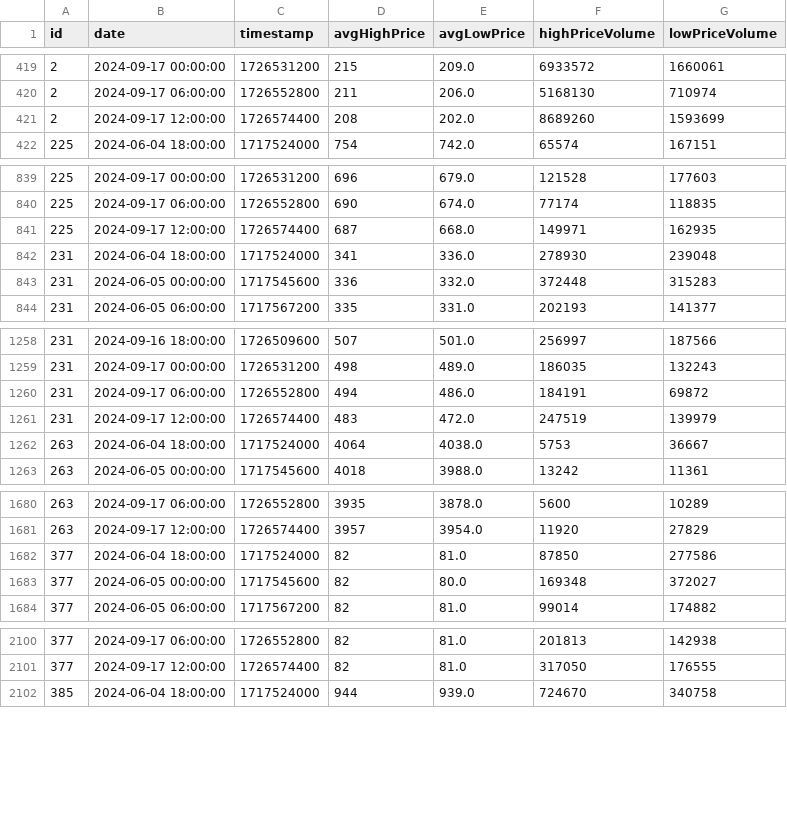
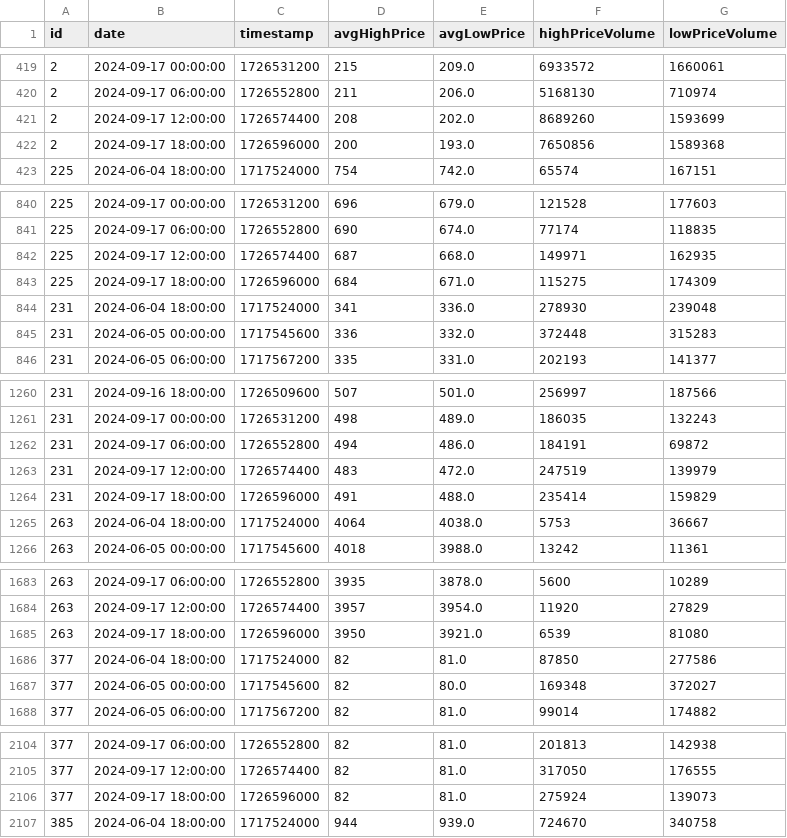
Before and after one commit to codyjcao/osrs-ge, a CSV file: Master Files/CTI_master_file_6h.csv, drawn as a sheet; only a part is shown, gaps mark what is left out; the diff covers the shown part only.

```diff
--- a/Master Files/CTI_master_file_6h.csv
+++ b/Master Files/CTI_master_file_6h.csv
@@ -421,2 +421,3 @@ id,date,timestamp,avgHighPrice,avgLowPrice,highPriceVolume,lowPriceVolume
 2,2024-09-17 12:00:00,1726574400,208,202.0,8689260,1593699
+2,2024-09-17 18:00:00,1726596000,200,193.0,7650856,1589368
 225,2024-06-04 18:00:00,1717524000,754,742.0,65574,167151
@@ -841,2 +842,3 @@ id,date,timestamp,avgHighPrice,avgLowPrice,highPriceVolume,lowPriceVolume
 225,2024-09-17 12:00:00,1726574400,687,668.0,149971,162935
+225,2024-09-17 18:00:00,1726596000,684,671.0,115275,174309
 231,2024-06-04 18:00:00,1717524000,341,336.0,278930,239048
@@ -1261,2 +1263,3 @@ id,date,timestamp,avgHighPrice,avgLowPrice,highPriceVolume,lowPriceVolume
 231,2024-09-17 12:00:00,1726574400,483,472.0,247519,139979
+231,2024-09-17 18:00:00,1726596000,491,488.0,235414,159829
 263,2024-06-04 18:00:00,1717524000,4064,4038.0,5753,36667
@@ -1681,2 +1684,3 @@ id,date,timestamp,avgHighPrice,avgLowPrice,highPriceVolume,lowPriceVolume
 263,2024-09-17 12:00:00,1726574400,3957,3954.0,11920,27829
+263,2024-09-17 18:00:00,1726596000,3950,3921.0,6539,81080
 377,2024-06-04 18:00:00,1717524000,82,81.0,87850,277586
@@ -2101,2 +2105,3 @@ id,date,timestamp,avgHighPrice,avgLowPrice,highPriceVolume,lowPriceVolume
 377,2024-09-17 12:00:00,1726574400,82,81.0,317050,176555
+377,2024-09-17 18:00:00,1726596000,82,81.0,275924,139073
 385,2024-06-04 18:00:00,1717524000,944,939.0,724670,340758
```
Also changed, not shown: 21 added rows elsewhere in this file, Master Files/CTI_master_file_24h.csv, Master Files/items/master_file_10034_6h.csv, 31 other files.
